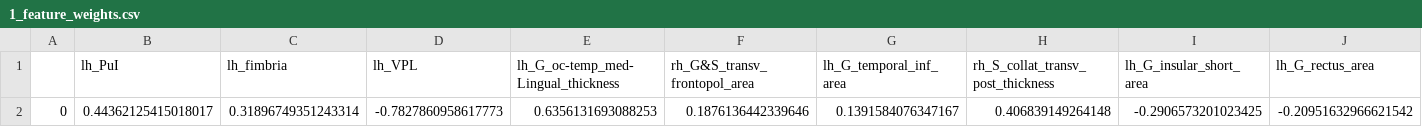
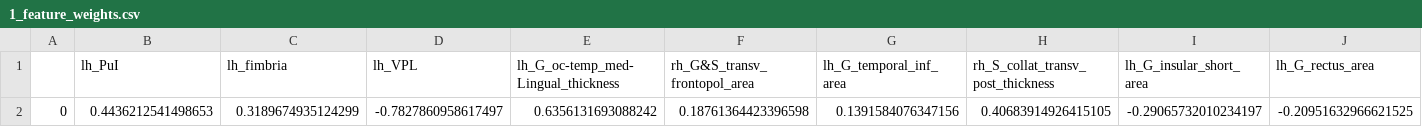
Before and after one commit to latypovt/MSTN_GM, a CSV file: out/1_feature_weights.csv, drawn as a sheet; only a part is shown; removed rows and columns are numbered as before the commit, all else as after; rows hold the shown columns only; the diff names each change by its address in the sheet, - before the commit and + after, or states it on an @@ line.

```diff
--- a/out/1_feature_weights.csv
+++ b/out/1_feature_weights.csv
-row 2: 0 | 0.44362125415018017 | 0.31896749351243314 | -0.7827860958617773 | 0.6356131693088253 | 0.1876136442339646 | 0.1391584076347167 | 0.406839149264148 | -0.2906573201023425 | -0.20951632966621542
+row 2: 0 | 0.4436212541498653 | 0.3189674935124299 | -0.7827860958617497 | 0.6356131693088242 | 0.18761364423396598 | 0.1391584076347156 | 0.40683914926415105 | -0.29065732010234197 | -0.20951632966621525
```
Also changed, not shown: out/2_feature_weights.csv, out/3_feature_weights.csv, 10 other files.
